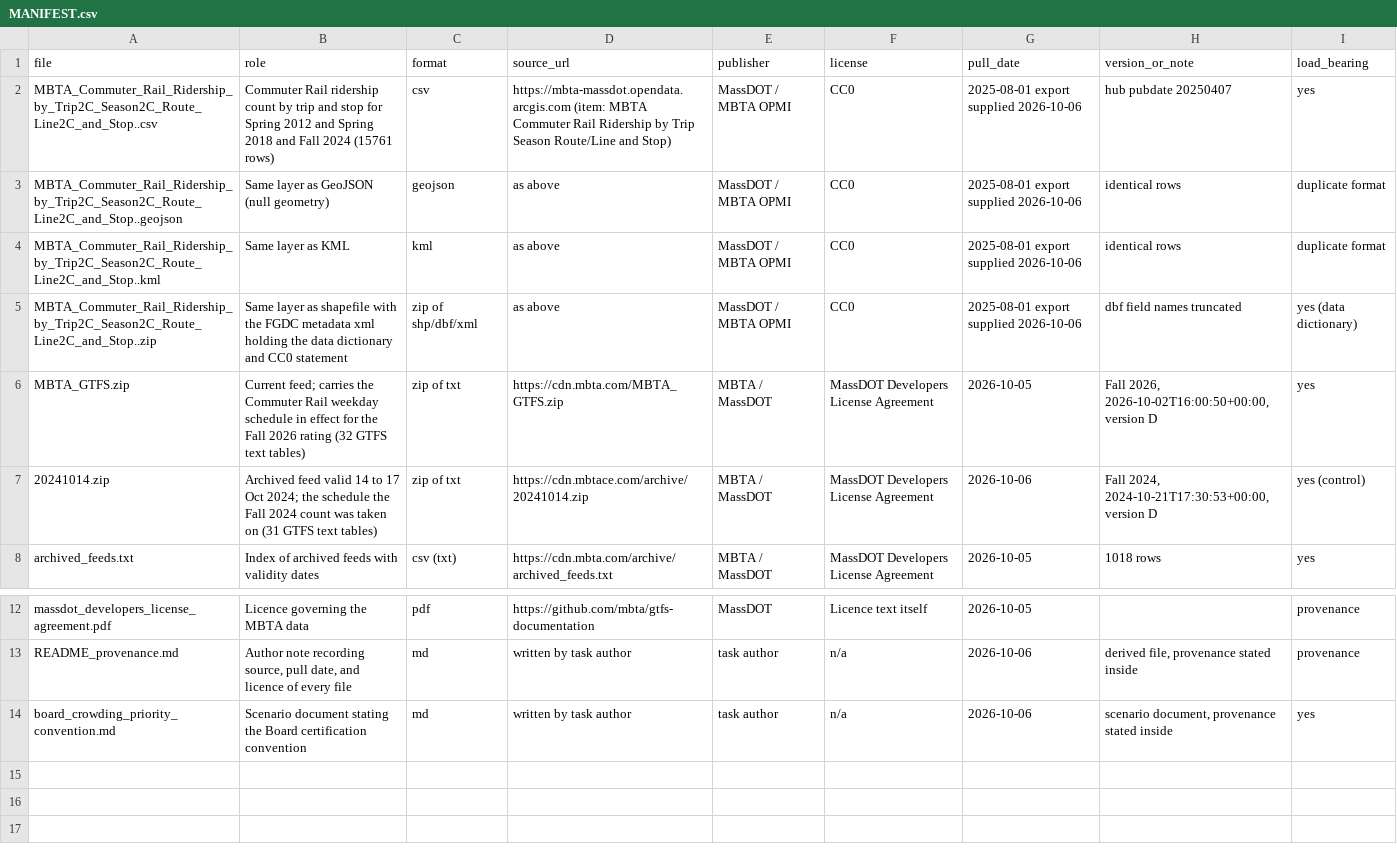
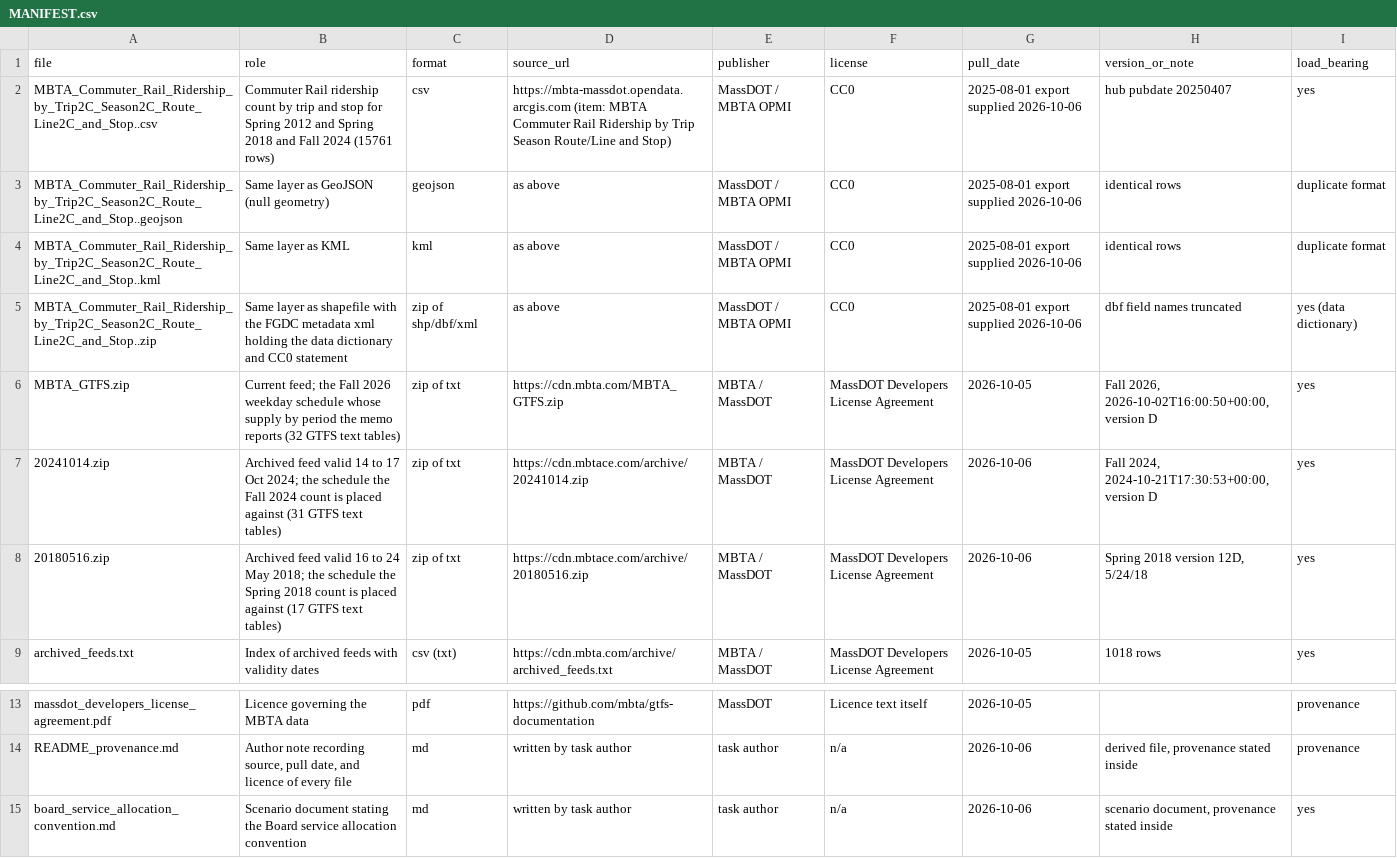
Before and after one commit to AMATECH123/https-github.com-AMATECH123-Jobs-and-Salaries-in-Data-Science-Regression-, a CSV file: project_mark/mbta_bus_rating_change/MANIFEST.csv, drawn as a sheet; only a part is shown, gaps mark what is left out.

```diff
--- a/project_mark/mbta_bus_rating_change/MANIFEST.csv
+++ b/project_mark/mbta_bus_rating_change/MANIFEST.csv
@@ -5,4 +5,5 @@ MBTA_Commuter_Rail_Ridership_by_Trip2C_Season2C_Route_Line2C_and_Stop..kml,Same
 MBTA_Commuter_Rail_Ridership_by_Trip2C_Season2C_Route_Line2C_and_Stop..zip,Same layer as shapefile with the FGDC metadata xml holding the data dictionary and CC0 statement,zip of shp/dbf/xml,as above,MassDOT / MBTA OPMI,CC0,2025-08-01 export supplied 2026-10-06,dbf field names truncated,yes (data dictionary)
-MBTA_GTFS.zip,Current feed; carries the Commuter Rail weekday schedule in effect for the Fall 2026 rating (32 GTFS text tables),zip of txt,https://cdn.mbta.com/MBTA_GTFS.zip,MBTA / MassDOT,MassDOT Developers License Agreement,2026-10-05,"Fall 2026, 2026-10-02T16:00:50+00:00, version D",yes
-20241014.zip,Archived feed valid 14 to 17 Oct 2024; the schedule the Fall 2024 count was taken on (31 GTFS text tables),zip of txt,https://cdn.mbtace.com/archive/20241014.zip,MBTA / MassDOT,MassDOT Developers License Agreement,2026-10-06,"Fall 2024, 2024-10-21T17:30:53+00:00, version D",yes (control)
+MBTA_GTFS.zip,Current feed; the Fall 2026 weekday schedule whose supply by period the memo reports (32 GTFS text tables),zip of txt,https://cdn.mbta.com/MBTA_GTFS.zip,MBTA / MassDOT,MassDOT Developers License Agreement,2026-10-05,"Fall 2026, 2026-10-02T16:00:50+00:00, version D",yes
+20241014.zip,Archived feed valid 14 to 17 Oct 2024; the schedule the Fall 2024 count is placed against (31 GTFS text tables),zip of txt,https://cdn.mbtace.com/archive/20241014.zip,MBTA / MassDOT,MassDOT Developers License Agreement,2026-10-06,"Fall 2024, 2024-10-21T17:30:53+00:00, version D",yes
+20180516.zip,Archived feed valid 16 to 24 May 2018; the schedule the Spring 2018 count is placed against (17 GTFS text tables),zip of txt,https://cdn.mbtace.com/archive/20180516.zip,MBTA / MassDOT,MassDOT Developers License Agreement,2026-10-06,"Spring 2018 version 12D, 5/24/18",yes
 archived_feeds.txt,Index of archived feeds with validity dates,csv (txt),https://cdn.mbta.com/archive/archived_feeds.txt,MBTA / MassDOT,MassDOT Developers License Agreement,2026-10-05,1018 rows,yes
@@ -13,2 +14,2 @@ massdot_developers_license_agreement.pdf,Licence governing the MBTA data,pdf,htt
 README_provenance.md,"Author note recording source, pull date, and licence of every file",md,written by task author,task author,n/a,2026-10-06,"derived file, provenance stated inside",provenance
-board_crowding_priority_convention.md,Scenario document stating the Board certification convention,md,written by task author,task author,n/a,2026-10-06,"scenario document, provenance stated inside",yes
+board_service_allocation_convention.md,Scenario document stating the Board service allocation convention,md,written by task author,task author,n/a,2026-10-06,"scenario document, provenance stated inside",yes
```
Also changed, not shown: 16 other files.
